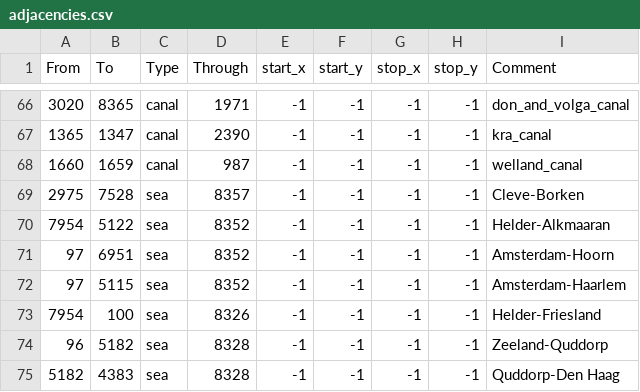
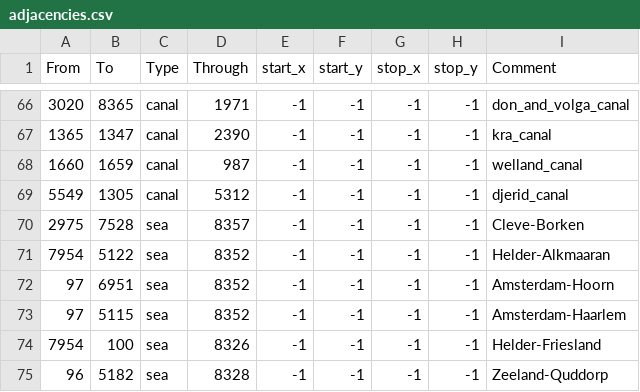
Before and after one commit to Victorum-Universalis-VU/VUtestmod-version-1.32.1, a CSV file: map/adjacencies.csv, drawn as a sheet; only a part is shown, gaps mark what is left out; the shorter side is filled out with more unchanged rows.

Commit message:
Chott El Djerid canal

```diff
--- a/map/adjacencies.csv
+++ b/map/adjacencies.csv
@@ -68,2 +68,3 @@ From;To;Type;Through;start_x;start_y;stop_x;stop_y;Comment
 1660;1659;canal;987;-1;-1;-1;-1;welland_canal
+5549;1305;canal;5312;-1;-1;-1;-1;djerid_canal
 2975;7528;sea;8357;-1;-1;-1;-1;Cleve-Borken
```
Also changed, not shown: 9 other files.
